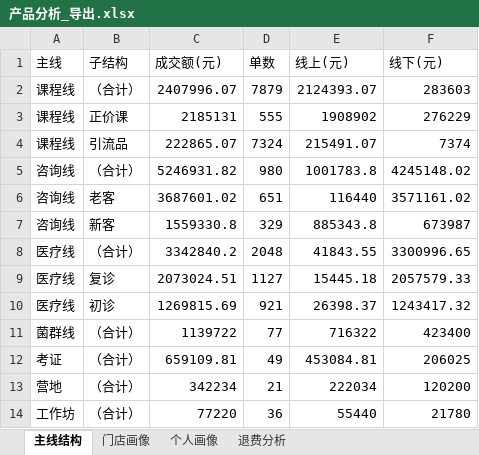
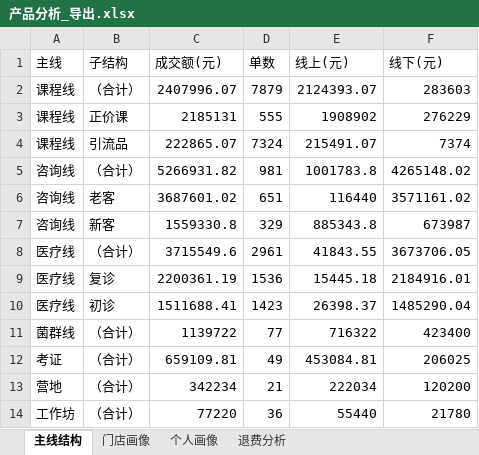
Before and after one commit to fannyqian/my-dashbord-for-guanxin, an Excel workbook: 产品分析_导出.xlsx, sheet 主线结构, drawn as a sheet; values as stored, in another font and other column widths than the file's, no borders; the diff names each change by its address in the sheet, - before the commit and + after, or states it on an @@ line.

```diff
--- a/产品分析_导出.xlsx (sheet 主线结构)
+++ b/产品分析_导出.xlsx (sheet 主线结构)
-C5 (成交额(元)): 5246931.82
+C5 (成交额(元)): 5266931.82
-D5 (单数): 980
+D5 (单数): 981
-F5 (线下(元)): 4245148.02
+F5 (线下(元)): 4265148.02
-C8 (成交额(元)): 3342840.2
+C8 (成交额(元)): 3715549.6
-D8 (单数): 2048
+D8 (单数): 2961
-F8 (线下(元)): 3300996.65
+F8 (线下(元)): 3673706.05
-C9 (成交额(元)): 2073024.51
+C9 (成交额(元)): 2200361.19
-D9 (单数): 1127
+D9 (单数): 1536
-F9 (线下(元)): 2057579.33
+F9 (线下(元)): 2184916.01
-C10 (成交额(元)): 1269815.69
+C10 (成交额(元)): 1511688.41
-D10 (单数): 921
+D10 (单数): 1423
-F10 (线下(元)): 1243417.32
+F10 (线下(元)): 1485290.04
```
Also changed, not shown: sheet 门店画像, sheet 退费分析, sheet 个人画像, 导出_总表.xlsx, 导出_按分组.xlsx, 5 other files.
